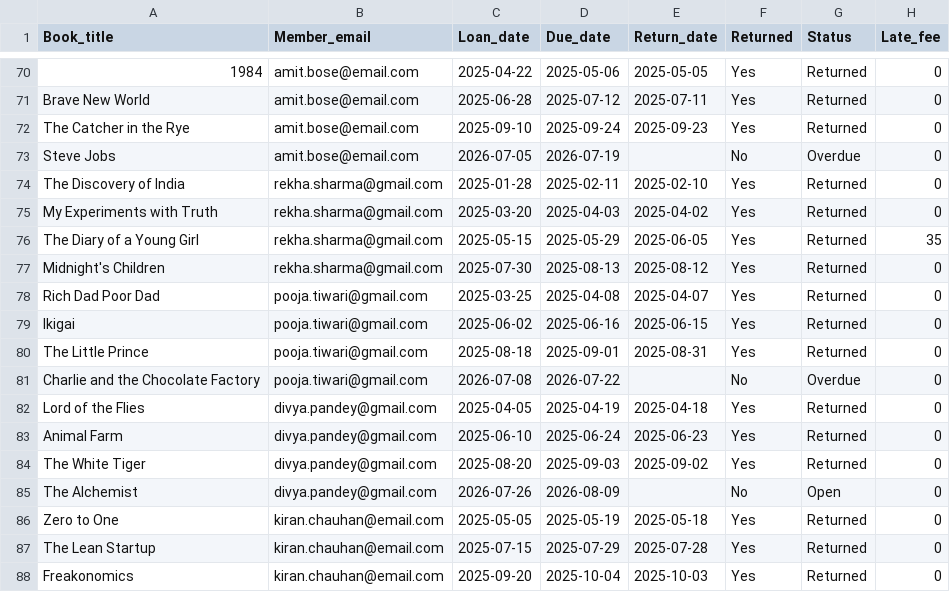
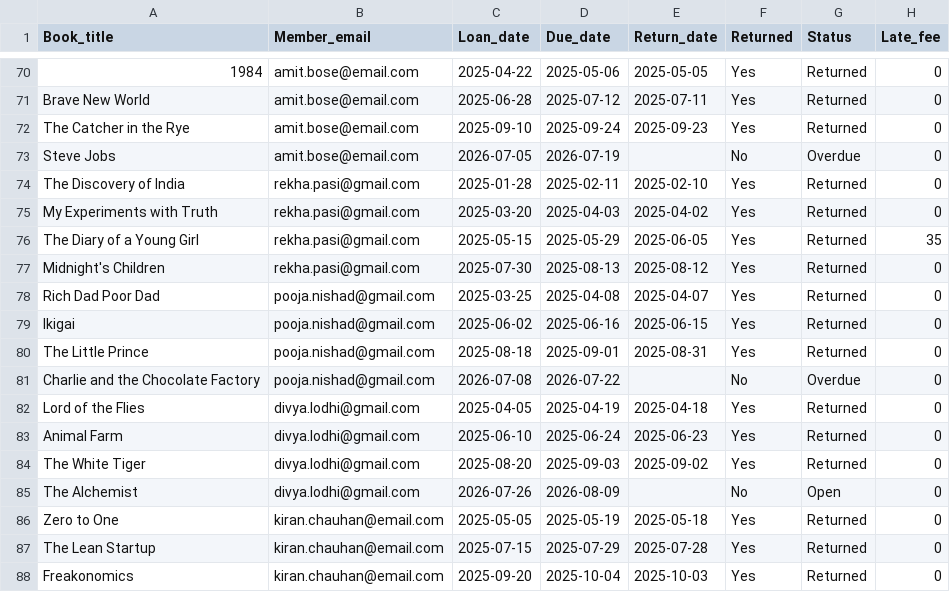
Before and after one commit to shubhamrk2/power-platform-20day-beginner, a CSV file: sample-data/loans.csv, drawn as a sheet; only a part is shown, gaps mark what is left out; the diff covers the shown part only.

```diff
--- a/sample-data/loans.csv
+++ b/sample-data/loans.csv
@@ -73,14 +73,14 @@ The Catcher in the Rye,amit.bose@email.com,2025-09-10,2025-09-24,2025-09-23,Yes,
 Steve Jobs,amit.bose@email.com,2026-07-05,2026-07-19,,No,Overdue,0
-The Discovery of India,rekha.sharma@gmail.com,2025-01-28,2025-02-11,2025-02-10,Yes,Returned,0
-My Experiments with Truth,rekha.sharma@gmail.com,2025-03-20,2025-04-03,2025-04-02,Yes,Returned,0
-The Diary of a Young Girl,rekha.sharma@gmail.com,2025-05-15,2025-05-29,2025-06-05,Yes,Returned,35
-Midnight's Children,rekha.sharma@gmail.com,2025-07-30,2025-08-13,2025-08-12,Yes,Returned,0
-Rich Dad Poor Dad,pooja.tiwari@gmail.com,2025-03-25,2025-04-08,2025-04-07,Yes,Returned,0
-Ikigai,pooja.tiwari@gmail.com,2025-06-02,2025-06-16,2025-06-15,Yes,Returned,0
-The Little Prince,pooja.tiwari@gmail.com,2025-08-18,2025-09-01,2025-08-31,Yes,Returned,0
-Charlie and the Chocolate Factory,pooja.tiwari@gmail.com,2026-07-08,2026-07-22,,No,Overdue,0
-Lord of the Flies,divya.pandey@gmail.com,2025-04-05,2025-04-19,2025-04-18,Yes,Returned,0
-Animal Farm,divya.pandey@gmail.com,2025-06-10,2025-06-24,2025-06-23,Yes,Returned,0
-The White Tiger,divya.pandey@gmail.com,2025-08-20,2025-09-03,2025-09-02,Yes,Returned,0
-The Alchemist,divya.pandey@gmail.com,2026-07-26,2026-08-09,,No,Open,0
+The Discovery of India,rekha.pasi@gmail.com,2025-01-28,2025-02-11,2025-02-10,Yes,Returned,0
+My Experiments with Truth,rekha.pasi@gmail.com,2025-03-20,2025-04-03,2025-04-02,Yes,Returned,0
+The Diary of a Young Girl,rekha.pasi@gmail.com,2025-05-15,2025-05-29,2025-06-05,Yes,Returned,35
+Midnight's Children,rekha.pasi@gmail.com,2025-07-30,2025-08-13,2025-08-12,Yes,Returned,0
+Rich Dad Poor Dad,pooja.nishad@gmail.com,2025-03-25,2025-04-08,2025-04-07,Yes,Returned,0
+Ikigai,pooja.nishad@gmail.com,2025-06-02,2025-06-16,2025-06-15,Yes,Returned,0
+The Little Prince,pooja.nishad@gmail.com,2025-08-18,2025-09-01,2025-08-31,Yes,Returned,0
+Charlie and the Chocolate Factory,pooja.nishad@gmail.com,2026-07-08,2026-07-22,,No,Overdue,0
+Lord of the Flies,divya.lodhi@gmail.com,2025-04-05,2025-04-19,2025-04-18,Yes,Returned,0
+Animal Farm,divya.lodhi@gmail.com,2025-06-10,2025-06-24,2025-06-23,Yes,Returned,0
+The White Tiger,divya.lodhi@gmail.com,2025-08-20,2025-09-03,2025-09-02,Yes,Returned,0
+The Alchemist,divya.lodhi@gmail.com,2026-07-26,2026-08-09,,No,Open,0
 Zero to One,kiran.chauhan@email.com,2025-05-05,2025-05-19,2025-05-18,Yes,Returned,0
```
Also changed, not shown: 16 edited cells elsewhere in this file, sample-data/members.csv, sample-data/new-members.csv.
